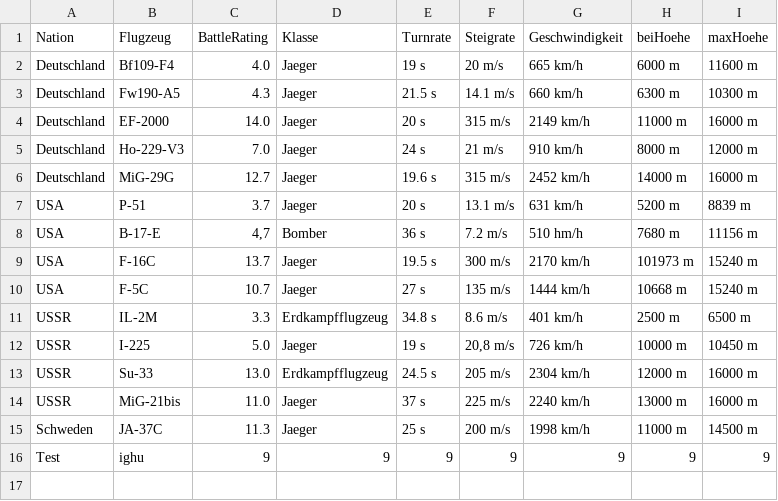
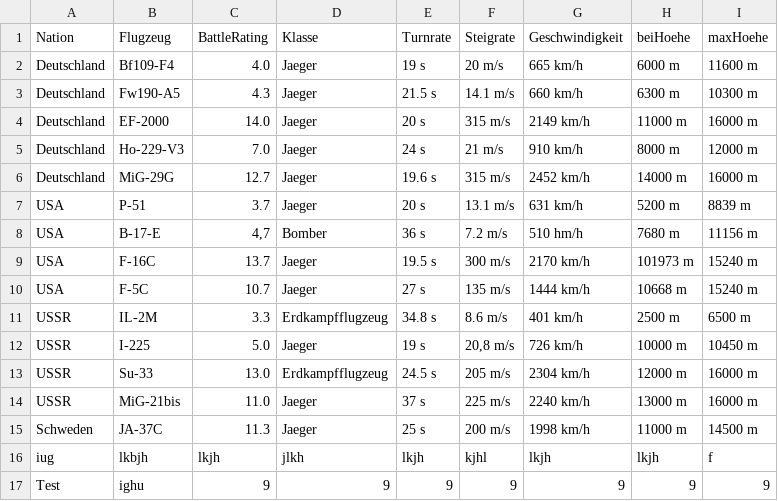
Before and after one commit to RRetromant/Projekt-War-Thunder, a CSV file: Aircraft.csv, drawn as a sheet.

```diff
--- a/Aircraft.csv
+++ b/Aircraft.csv
@@ -15,2 +15,3 @@ USSR,MiG-21bis,11.0,Jaeger,37 s,225 m/s,2240 km/h,13000 m,16000 m
 Schweden,JA-37C,11.3,Jaeger,25 s,200 m/s,1998 km/h,11000 m,14500 m
+iug,lkbjh,lkjh,jlkh,lkjh,kjhl,lkjh,lkjh,f
 Test,ighu,9,9,9,9,9,9,9
```
Also changed, not shown: 1 other file.
